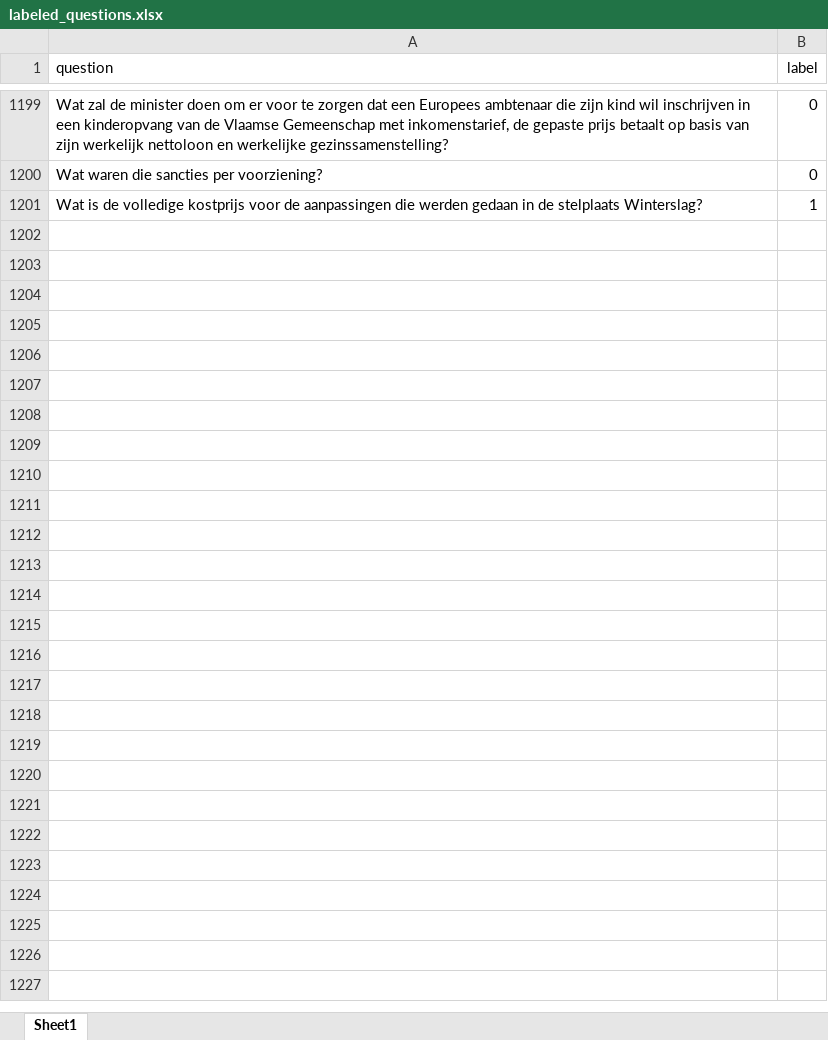
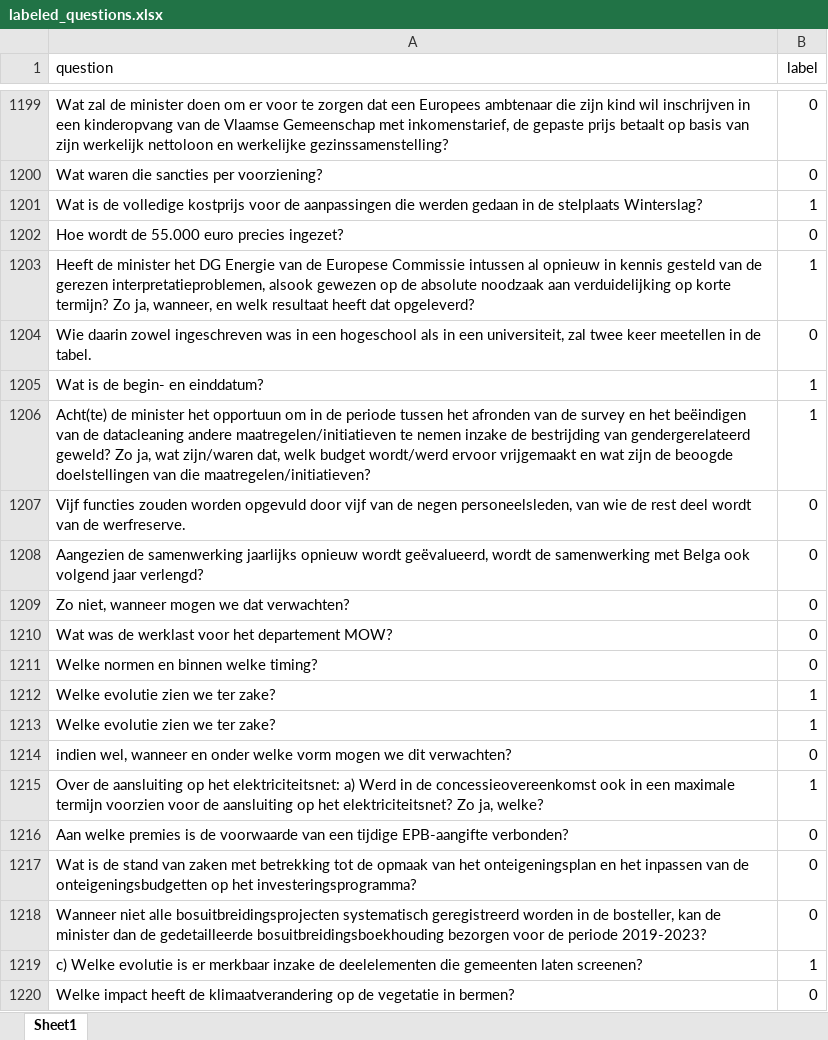
Before and after one commit to Corrie09/IdentifyingAndClassifying-Dutch-Statistical-Questions, an Excel workbook: Identifier/labeled_questions.xlsx, sheet Sheet1, drawn as a sheet; only a part is shown, gaps mark what is left out; values as stored, in another font and other column widths than the file's, no borders; the diff covers the shown part only; the diff names each change by its address in the sheet, - before the commit and + after, or states it on an @@ line.

```diff
--- a/Identifier/labeled_questions.xlsx (sheet Sheet1)
+++ b/Identifier/labeled_questions.xlsx (sheet Sheet1)
+row 1202: Hoe wordt de 55.000 euro precies ingezet? | 0
+row 1203: Heeft de minister het DG Energie van de Europese Commissie intussen al opnieuw in kennis gesteld van de gerezen interpretatieproblemen, alsook gewezen op de absolute noodzaak aan verduidelijking op korte termijn? Zo ja, wanneer, en welk resultaat heeft dat opgeleverd? | 1
+row 1204: Wie daarin zowel ingeschreven was in een hogeschool als in een universiteit, zal twee keer meetellen in de tabel. | 0
+row 1205: Wat is de begin- en einddatum? | 1
+row 1206: Acht(te) de minister het opportuun om in de periode tussen het afronden van de survey en het beëindigen van de datacleaning andere maatregelen/initiatieven te nemen inzake de bestrijding van gendergerelateerd geweld? Zo ja, wat zijn/waren dat, welk budget wordt/werd ervoor vrijgemaakt en wat zijn de beoogde doelstellingen van die maatregelen/initiatieven? | 1
+row 1207: Vijf functies zouden worden opgevuld door vijf van de negen personeelsleden, van wie de rest deel wordt van de werfreserve. | 0
+row 1208: Aangezien de samenwerking jaarlijks opnieuw wordt geëvalueerd, wordt de samenwerking met Belga ook volgend jaar verlengd? | 0
+row 1209: Zo niet, wanneer mogen we dat verwachten? | 0
+row 1210: Wat was de werklast voor het departement MOW? | 0
+row 1211: Welke normen en binnen welke timing? | 0
+row 1212: Welke evolutie zien we ter zake? | 1
+row 1213: Welke evolutie zien we ter zake? | 1
+row 1214: indien wel, wanneer en onder welke vorm mogen we dit verwachten? | 0
+row 1215: Over de aansluiting op het elektriciteitsnet: a) Werd in de concessieovereenkomst ook in een maximale termijn voorzien voor de aansluiting op het elektriciteitsnet? Zo ja, welke? | 1
+row 1216: Aan welke premies is de voorwaarde van een tijdige EPB-aangifte verbonden? | 0
+row 1217: Wat is de stand van zaken met betrekking tot de opmaak van het onteigeningsplan en het inpassen van de onteigeningsbudgetten op het investeringsprogramma? | 0
+row 1218: Wanneer niet alle bosuitbreidingsprojecten systematisch geregistreerd worden in de bosteller, kan de minister dan de gedetailleerde bosuitbreidingsboekhouding bezorgen voor de periode 2019-2023? | 0
+row 1219: c) Welke evolutie is er merkbaar inzake de deelelementen die gemeenten laten screenen? | 1
+row 1220: Welke impact heeft de klimaatverandering op de vegetatie in bermen? | 0
```
Also changed, not shown: 181 added rows elsewhere in this sheet, Identifier/Old to label/Iterations.xlsx, Identifier/Old to label/to_label2.xlsx, 6 other files.
